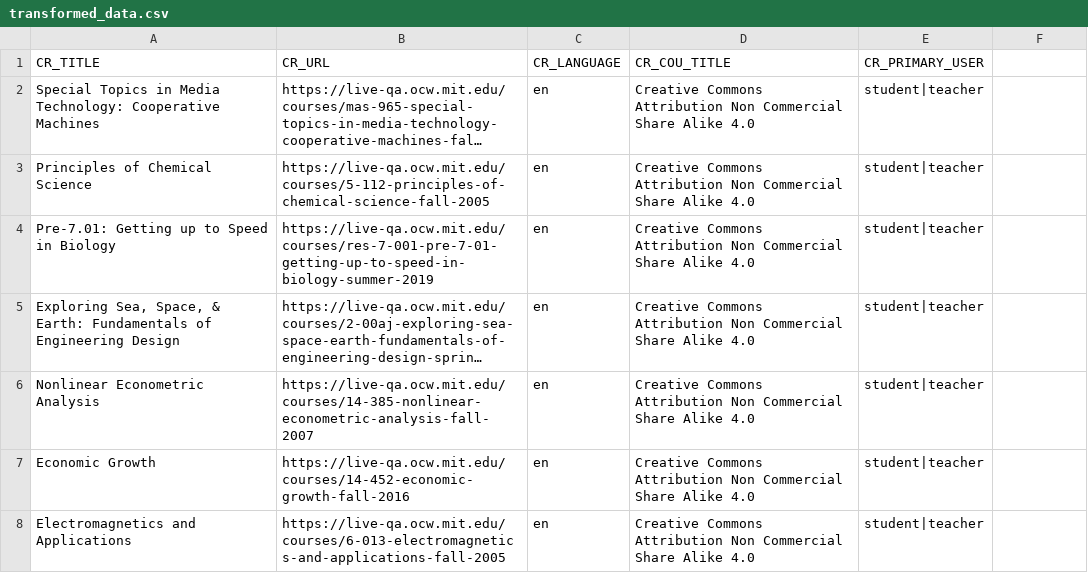
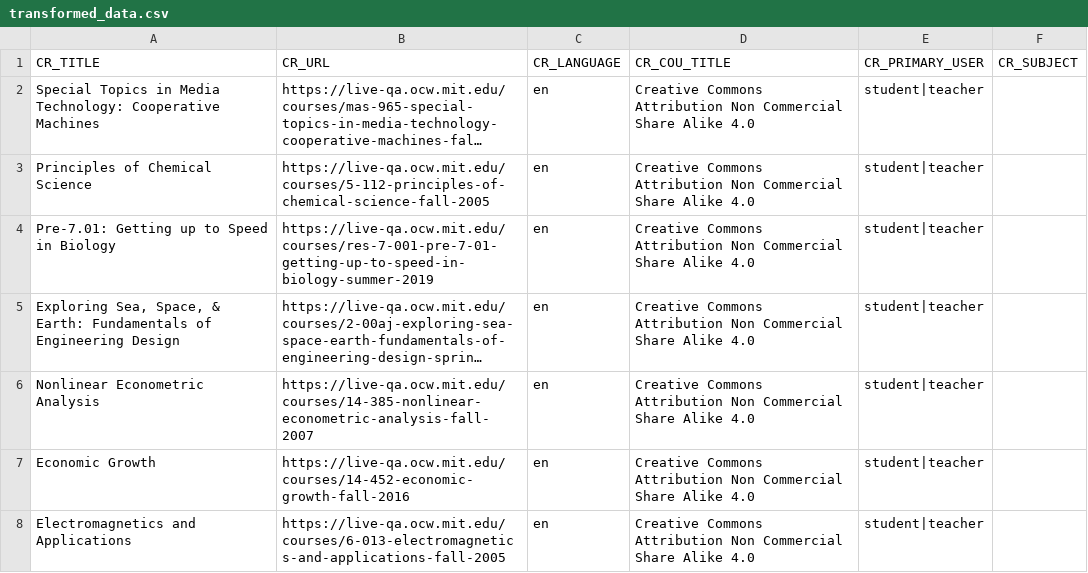
Before and after one commit to mitodl/ocw_oer_export, a CSV file: transformed_data.csv, drawn as a sheet; only a part is shown; long unchanged cells end in …; the diff names each change by its address in the sheet, - before the commit and + after, or states it on an @@ line.

Commit message:
test/parse topics to subjects mapping

```diff
--- a/transformed_data.csv
+++ b/transformed_data.csv
-F1: (empty)
+F1: CR_SUBJECT
```
Also changed, not shown: 1 other file.
